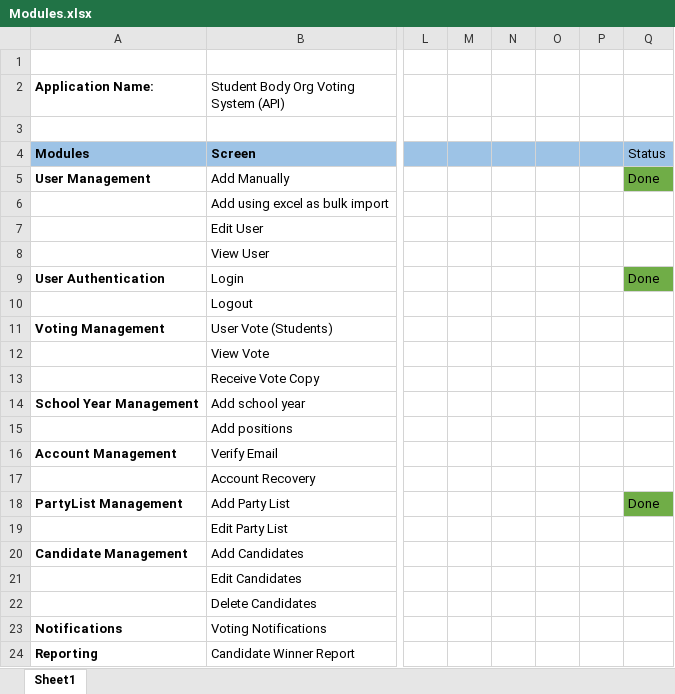
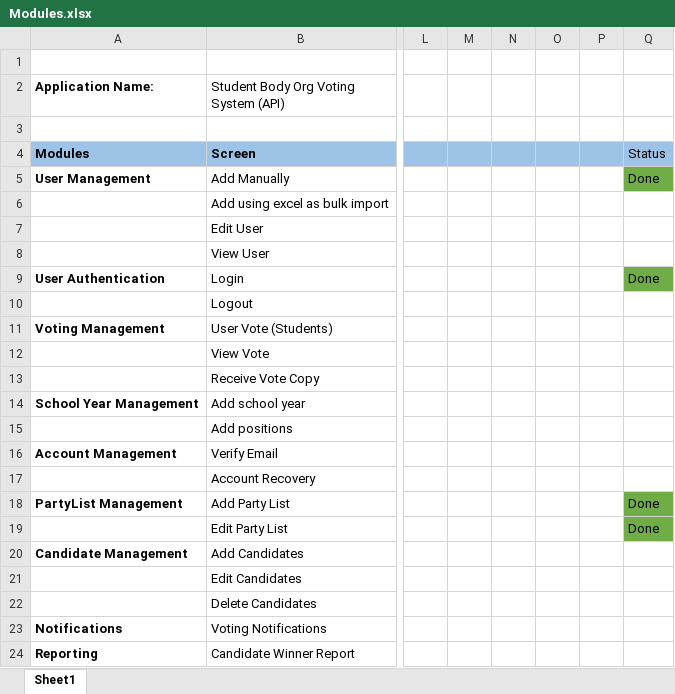
Before and after one commit to networkgl/GLP.Basecode.API.Voting, an Excel workbook: Modules.xlsx, sheet Sheet1, drawn as a sheet; only a part is shown, gaps mark what is left out; values as stored, in another font and other column widths than the file's, no borders; the diff names each change by its address in the sheet, - before the commit and + after, or states it on an @@ line.

Commit message:
Add EditPartyList logic: supports updating party list name, renaming image folder, and saving new image to nested "Group Image" directory

```diff
--- a/Modules.xlsx (sheet Sheet1)
+++ b/Modules.xlsx (sheet Sheet1)
-Q19: (empty)
+Q19: Done
-Q19 fill: none
+Q19 fill: #70AD47
```
Also changed, not shown: 25 other files.
